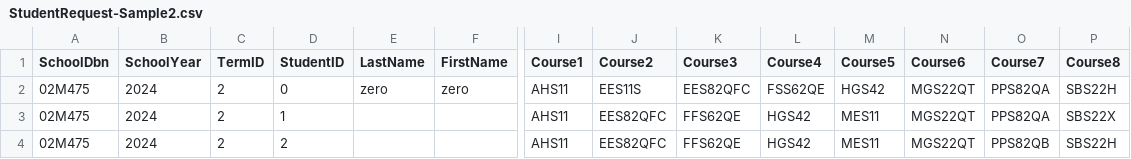
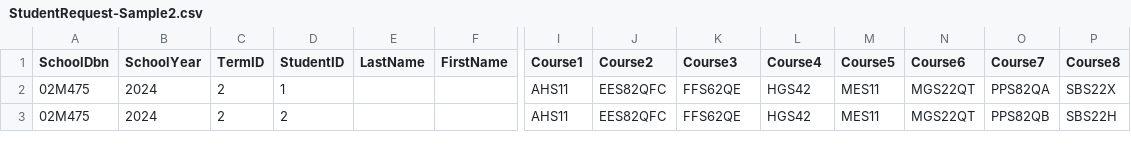
Before and after one commit to AndyShyklo/Poeas__andys103_jadyl3, a CSV file: app/StudentRequest-Sample2.csv, drawn as a sheet; only a part is shown, gaps mark what is left out; rows hold the shown columns only; the diff names each change by its address in the sheet, - before the commit and + after, or states it on an @@ line.

```diff
--- a/app/StudentRequest-Sample2.csv
+++ b/app/StudentRequest-Sample2.csv
-row 2: 02M475 | 2024 | 2 | 0 | zero | zero | AHS11 | EES11S | EES82QFC | FSS62QE | HGS42 | MGS22QT | PPS82QA | SBS22H
```
Also changed, not shown: app/student_test.csv, 1 other file.
